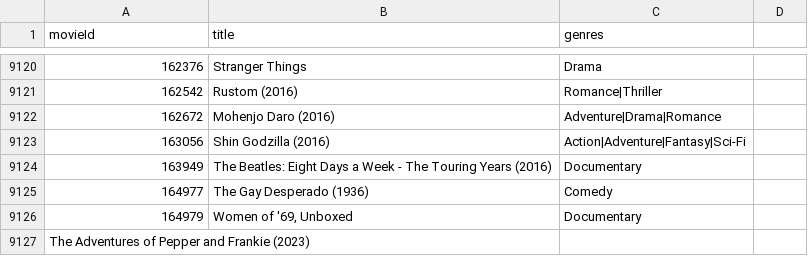
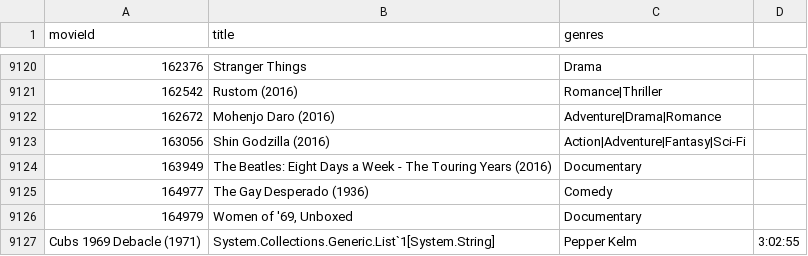
Before and after one commit to Lutefsk/MediaLibrary, a CSV file: movies.csv, drawn as a sheet; only a part is shown, gaps mark what is left out.

Commit message:
fix code to add while statement for genre

```diff
--- a/movies.csv
+++ b/movies.csv
@@ -9126,2 +9126,2 @@ movieId,title,genres
 164979,"Women of '69, Unboxed",Documentary
-The Adventures of Pepper and Frankie (2023)
+Cubs 1969 Debacle (1971), System.Collections.Generic.List`1[System.String], Pepper Kelm, 3:02:55
```
Also changed, not shown: 6 other files.
